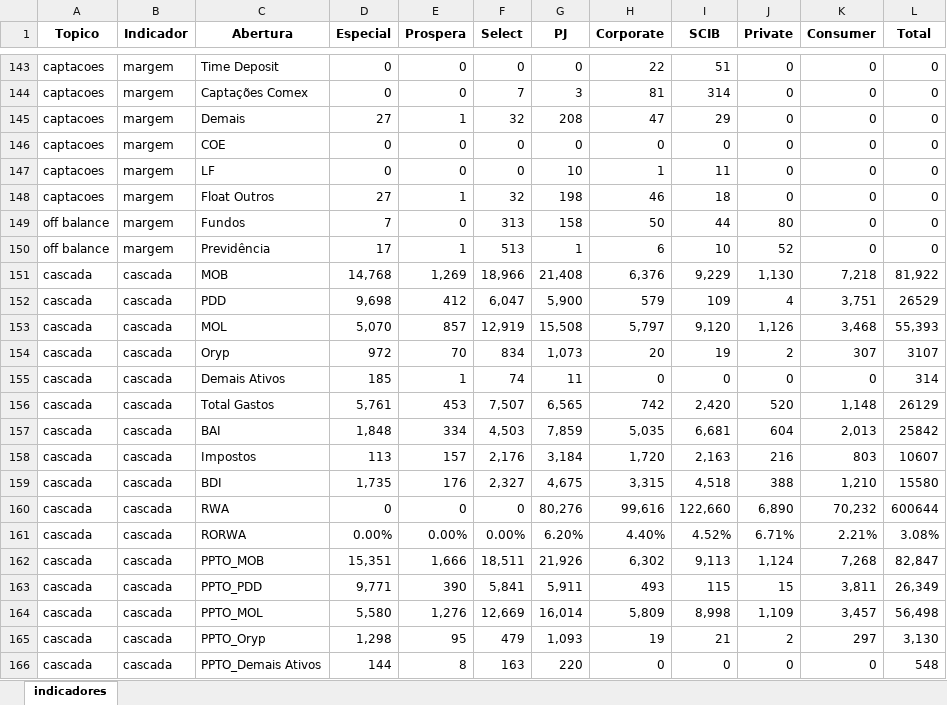
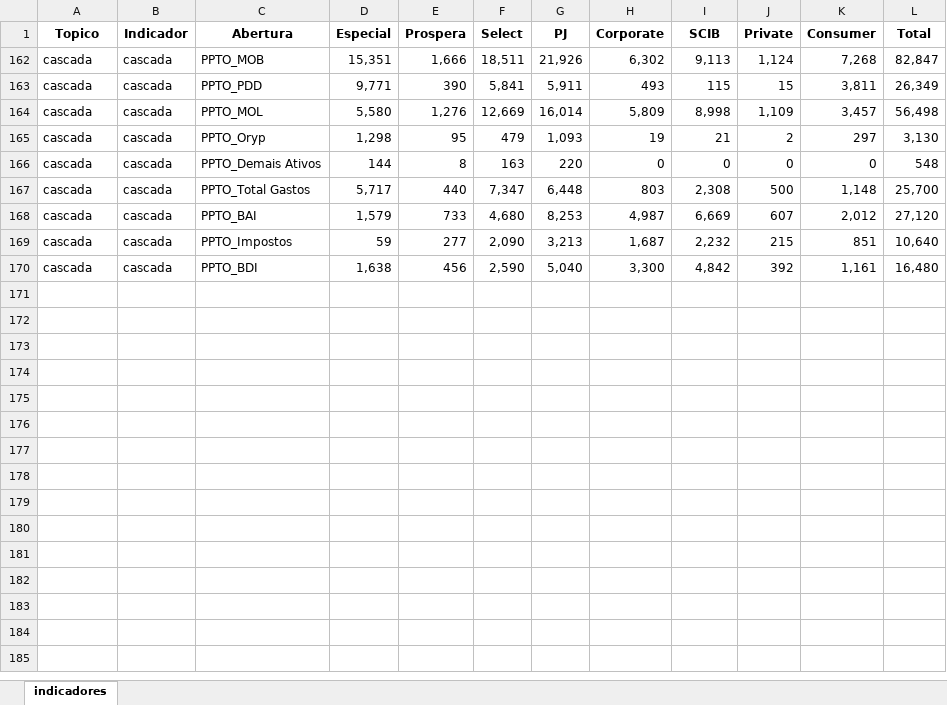
Before and after one commit to caiquefilipini/simulador_financas, an Excel workbook: base_indicadores.xlsx, sheet indicadores, drawn as a sheet; only a part is shown, gaps mark what is left out; the shorter side is filled out with more unchanged rows; values as stored, in another font and other column widths than the file's, no borders; the diff covers the shown part only; the diff names each change by its address in the sheet, - before the commit and + after, or states it on an @@ line.

```diff
--- a/base_indicadores.xlsx (sheet indicadores)
+++ b/base_indicadores.xlsx (sheet indicadores)
@@ row 143 hidden: captacoes | margem | Time Deposit | 0 | 0 | 0 | 0 | 22 | 51 | 0 | 0 | 0 @@
@@ row 144 hidden: captacoes | margem | Captações Comex | 0 | 0 | 7 | 3 | 81 | 314 | 0 | 0 | 0 @@
@@ row 145 hidden: captacoes | margem | Demais | 27 | 1 | 32 | 208 | 47 | 29 | 0 | 0 | 0 @@
@@ row 146 hidden: captacoes | margem | COE | 0 | 0 | 0 | 0 | 0 | 0 | 0 | 0 | 0 @@
@@ row 147 hidden: captacoes | margem | LF | 0 | 0 | 0 | 10 | 1 | 11 | 0 | 0 | 0 @@
@@ row 148 hidden: captacoes | margem | Float Outros | 27 | 1 | 32 | 198 | 46 | 18 | 0 | 0 | 0 @@
@@ row 149 hidden: off balance | margem | Fundos | 7 | 0 | 313 | 158 | 50 | 44 | 80 | 0 | 0 @@
@@ row 150 hidden: off balance | margem | Previdência | 17 | 1 | 513 | 1 | 6 | 10 | 52 | 0 | 0 @@
@@ row 151 hidden: cascada | cascada | MOB | 14,768 | 1,269 | 18,966 | 21,408 | 6,376 | 9,229 | 1,130 | 7,218 | 81,922 @@
@@ row 152 hidden: cascada | cascada | PDD | 9,698 | 412 | 6,047 | 5,900 | 579 | 109 | 4 | 3,751 | 26529 @@
@@ row 153 hidden: cascada | cascada | MOL | 5,070 | 857 | 12,919 | 15,508 | 5,797 | 9,120 | 1,126 | 3,468 | 55,393 @@
@@ row 154 hidden: cascada | cascada | Oryp | 972 | 70 | 834 | 1,073 | 20 | 19 | 2 | 307 | 3107 @@
@@ row 155 hidden: cascada | cascada | Demais Ativos | 185 | 1 | 74 | 11 | 0 | 0 | 0 | 0 | 314 @@
@@ row 156 hidden: cascada | cascada | Total Gastos | 5,761 | 453 | 7,507 | 6,565 | 742 | 2,420 | 520 | 1,148 | 26129 @@
@@ row 157 hidden: cascada | cascada | BAI | 1,848 | 334 | 4,503 | 7,859 | 5,035 | 6,681 | 604 | 2,013 | 25842 @@
@@ row 158 hidden: cascada | cascada | Impostos | 113 | 157 | 2,176 | 3,184 | 1,720 | 2,163 | 216 | 803 | 10607 @@
@@ row 159 hidden: cascada | cascada | BDI | 1,735 | 176 | 2,327 | 4,675 | 3,315 | 4,518 | 388 | 1,210 | 15580 @@
@@ row 160 hidden: cascada | cascada | RWA | 0 | 0 | 0 | 80,276 | 99,616 | 122,660 | 6,890 | 70,232 | 600644 @@
@@ row 161 hidden: cascada | cascada | RORWA | 0.00% | 0.00% | 0.00% | 6.20% | 4.40% | 4.52% | 6.71% | 2.21% | 3.08% @@
```
Also changed, not shown: 44 removed rows and 99 hidden or unhidden rows elsewhere in this sheet, hidden cells, 3 other files.
